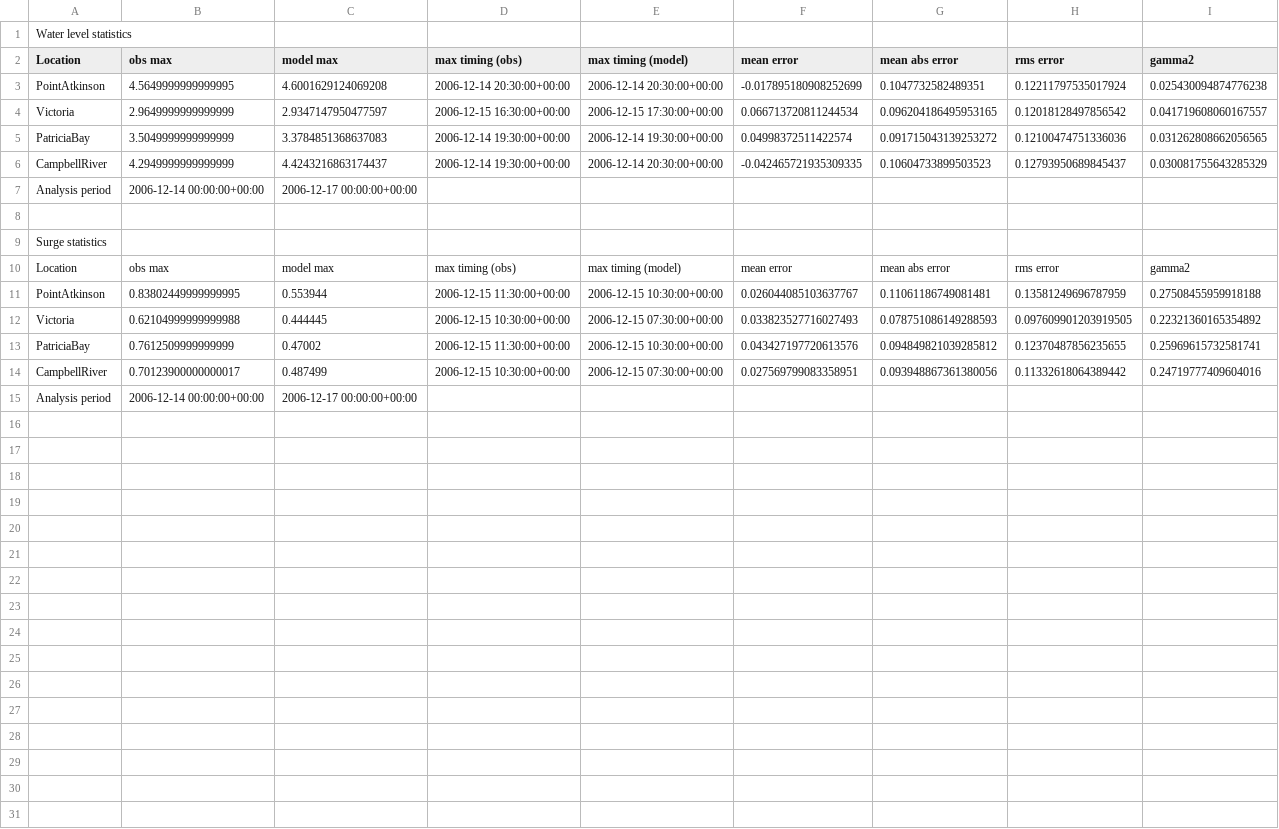
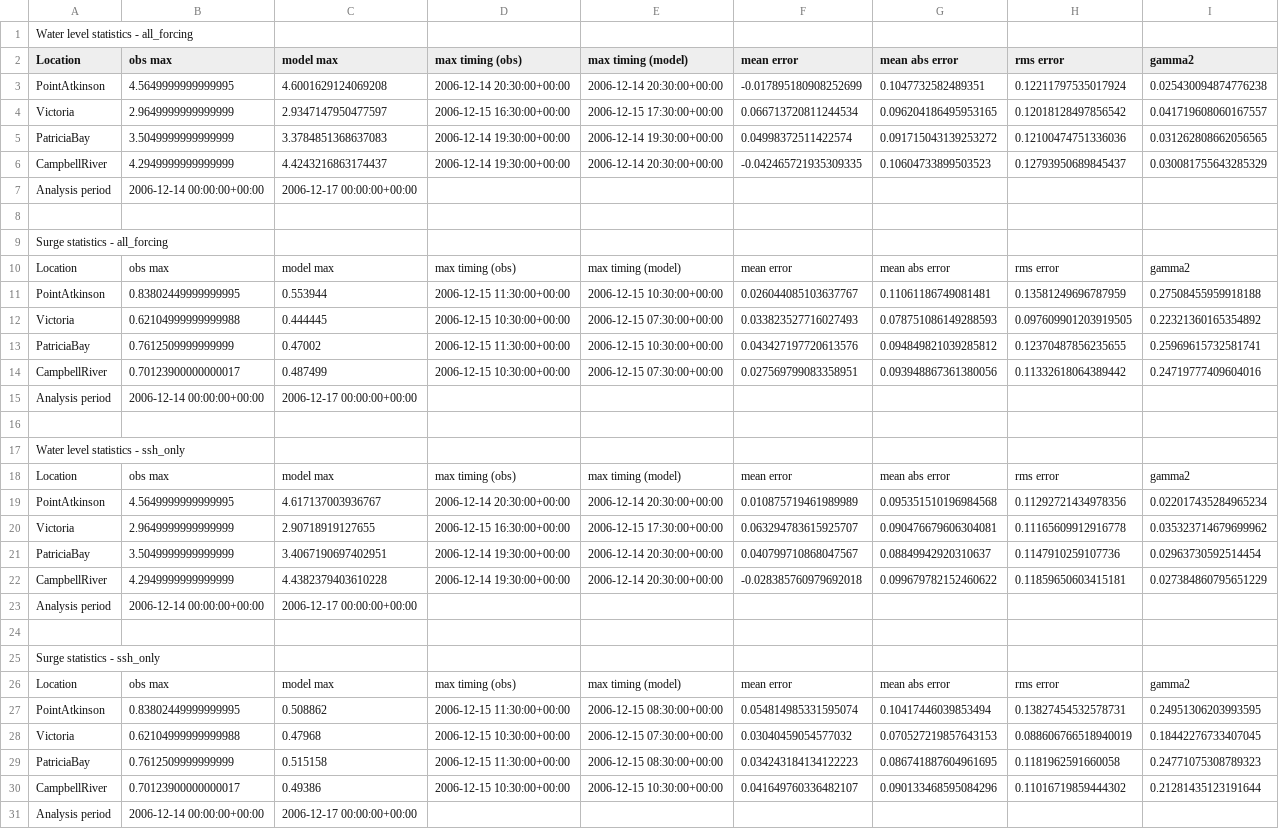
Before and after one commit to SalishSeaCast/storm-surge, a CSV file: FigureScripts/statisitics_dec2006.csv, drawn as a sheet.

Commit message:
Included ssh_only in statistics and figure

```diff
--- a/FigureScripts/statisitics_dec2006.csv
+++ b/FigureScripts/statisitics_dec2006.csv
@@ -1,2 +1,2 @@
-Water level statistics
+Water level statistics - all_forcing
 Location,obs max,model max,max timing (obs),max timing (model),mean error,mean abs error,rms error,gamma2
@@ -8,3 +8,3 @@ Analysis period,2006-12-14 00:00:00+00:00,2006-12-17 00:00:00+00:00
 
-Surge statistics
+Surge statistics - all_forcing
 Location,obs max,model max,max timing (obs),max timing (model),mean error,mean abs error,rms error,gamma2
@@ -14,2 +14,18 @@ PatriciaBay,0.7612509999999999,0.47002,2006-12-15 11:30:00+00:00,2006-12-15 10:3
 CampbellRiver,0.70123900000000017,0.487499,2006-12-15 10:30:00+00:00,2006-12-15 07:30:00+00:00,0.027569799083358951,0.093948867361380056,0.11332618064389442,0.24719777409604016
+Analysis period,2006-12-14 00:00:00+00:00,2006-12-17 00:00:00+00:00
+
+Water level statistics - ssh_only
+Location,obs max,model max,max timing (obs),max timing (model),mean error,mean abs error,rms error,gamma2
+PointAtkinson,4.5649999999999995,4.617137003936767,2006-12-14 20:30:00+00:00,2006-12-14 20:30:00+00:00,0.010875719461989989,0.095351510196984568,0.11292721434978356,0.022017435284965234
+Victoria,2.9649999999999999,2.90718919127655,2006-12-15 16:30:00+00:00,2006-12-15 17:30:00+00:00,0.063294783615925707,0.090476679606304081,0.11165609912916778,0.035323714679699962
+PatriciaBay,3.5049999999999999,3.4067190697402951,2006-12-14 19:30:00+00:00,2006-12-14 20:30:00+00:00,0.040799710868047567,0.08849942920310637,0.1147910259107736,0.02963730592514454
+CampbellRiver,4.2949999999999999,4.4382379403610228,2006-12-14 19:30:00+00:00,2006-12-14 20:30:00+00:00,-0.028385760979692018,0.099679782152460622,0.11859650603415181,0.027384860795651229
+Analysis period,2006-12-14 00:00:00+00:00,2006-12-17 00:00:00+00:00
+
+Surge statistics - ssh_only
+Location,obs max,model max,max timing (obs),max timing (model),mean error,mean abs error,rms error,gamma2
+PointAtkinson,0.83802449999999995,0.508862,2006-12-15 11:30:00+00:00,2006-12-15 08:30:00+00:00,0.054814985331595074,0.10417446039853494,0.13827454532578731,0.24951306203993595
+Victoria,0.62104999999999988,0.47968,2006-12-15 10:30:00+00:00,2006-12-15 07:30:00+00:00,0.03040459054577032,0.070527219857643153,0.088606766518940019,0.18442276733407045
+PatriciaBay,0.7612509999999999,0.515158,2006-12-15 11:30:00+00:00,2006-12-15 08:30:00+00:00,0.034243184134122223,0.086741887604961695,0.1181962591660058,0.24771075308789323
+CampbellRiver,0.70123900000000017,0.49386,2006-12-15 10:30:00+00:00,2006-12-15 10:30:00+00:00,0.041649760336482107,0.090133468595084296,0.11016719859444302,0.21281435123191644
 Analysis period,2006-12-14 00:00:00+00:00,2006-12-17 00:00:00+00:00
```
Also changed, not shown: 1 other file.
